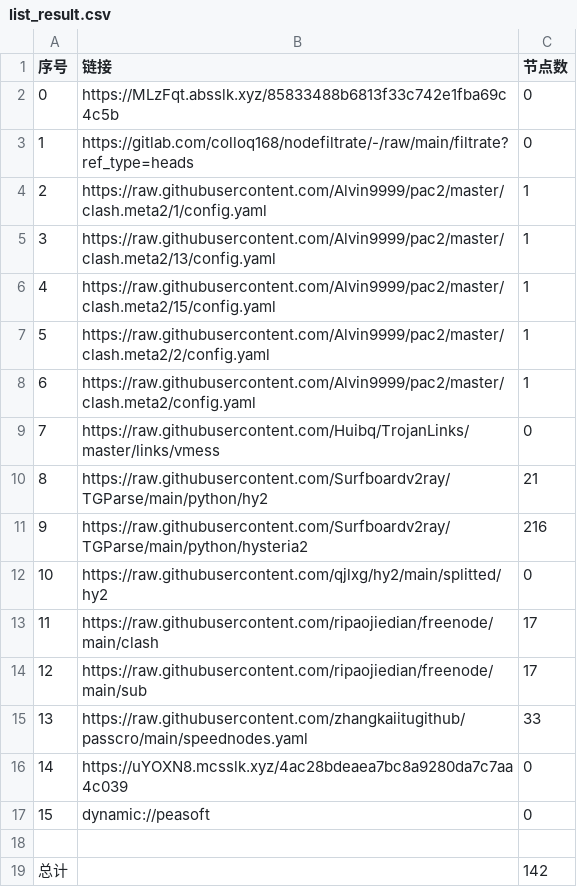
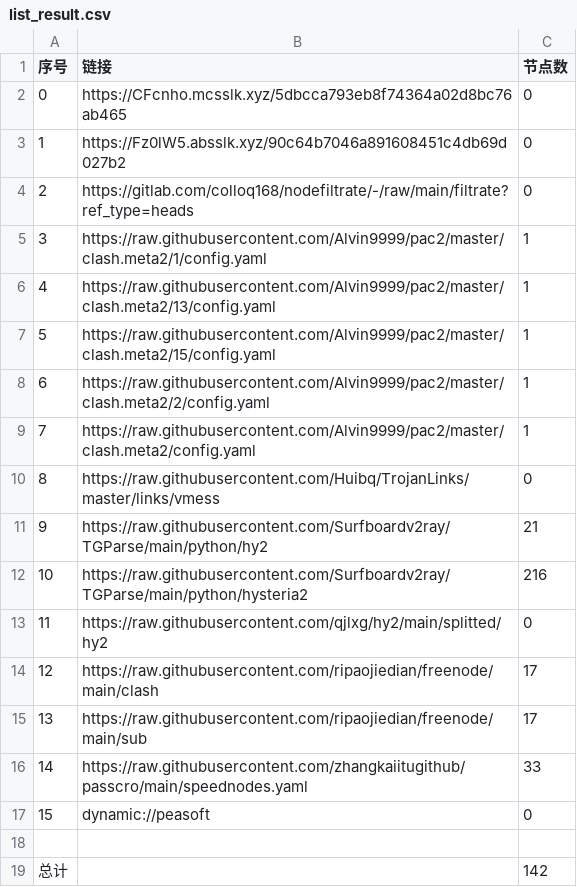
Before and after one commit to aquace/-dl, a CSV file: list_result.csv, drawn as a sheet; removed rows and columns are numbered as before the commit, all else as after; the diff names each change by its address in the sheet, - before the commit and + after, or states it on an @@ line.

```diff
--- a/list_result.csv
+++ b/list_result.csv
-B2 (链接): https://MLzFqt.absslk.xyz/85833488b6813f33c742e1fba69c4c5b
+B2 (链接): https://CFcnho.mcsslk.xyz/5dbcca793eb8f74364a02d8bc76ab465
+row 3: 1 | https://Fz0lW5.absslk.xyz/90c64b7046a891608451c4db69d027b2 | 0
@@ column A (序号) renumbered between rows 4 and 16 @@
-row 16: 14 | https://uYOXN8.mcsslk.xyz/4ac28bdeaea7bc8a9280da7c7aa4c039 | 0
```
Also changed, not shown: 23 other files.
